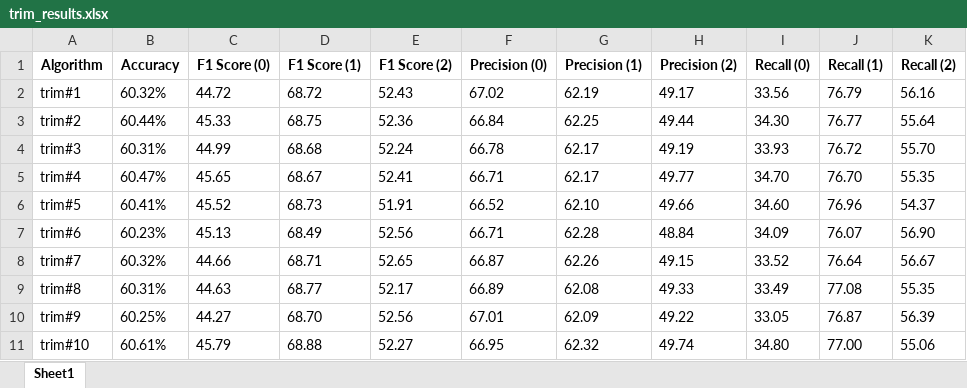
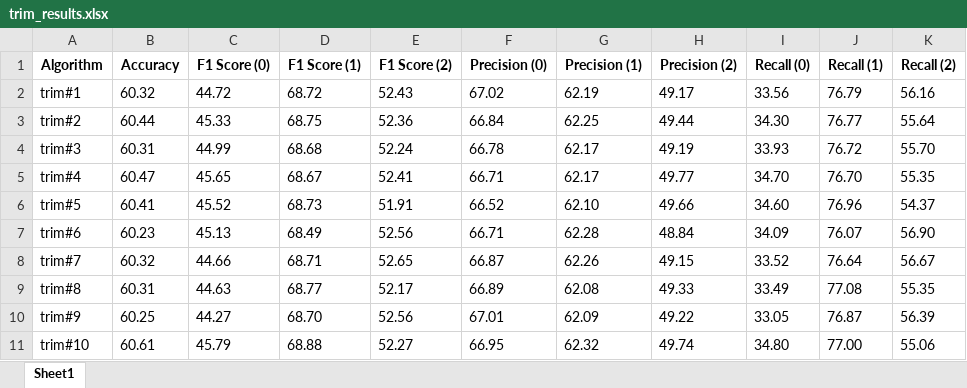
Before and after one commit to NotHolmes/flower-federated-logistic-regression, an Excel workbook: logs/100c_10r_nosample/transformed/trim_results.xlsx, sheet Sheet1, drawn as a sheet; values as stored, in another font and other column widths than the file's, no borders; the diff names each change by its address in the sheet, - before the commit and + after, or states it on an @@ line.

```diff
--- a/logs/100c_10r_nosample/transformed/trim_results.xlsx (sheet Sheet1)
+++ b/logs/100c_10r_nosample/transformed/trim_results.xlsx (sheet Sheet1)
-B2 (Accuracy): 60.32%
+B2 (Accuracy): 60.32
-B3 (Accuracy): 60.44%
+B3 (Accuracy): 60.44
-B4 (Accuracy): 60.31%
+B4 (Accuracy): 60.31
-B5 (Accuracy): 60.47%
+B5 (Accuracy): 60.47
-B6 (Accuracy): 60.41%
+B6 (Accuracy): 60.41
-B7 (Accuracy): 60.23%
+B7 (Accuracy): 60.23
-B8 (Accuracy): 60.32%
+B8 (Accuracy): 60.32
-B9 (Accuracy): 60.31%
+B9 (Accuracy): 60.31
-B10 (Accuracy): 60.25%
+B10 (Accuracy): 60.25
-B11 (Accuracy): 60.61%
+B11 (Accuracy): 60.61
```
Also changed, not shown: logs/100c_10r_nosample/transformed/avg_results.xlsx, logs/100c_10r_nosample/transformed/krum_results.xlsx.
